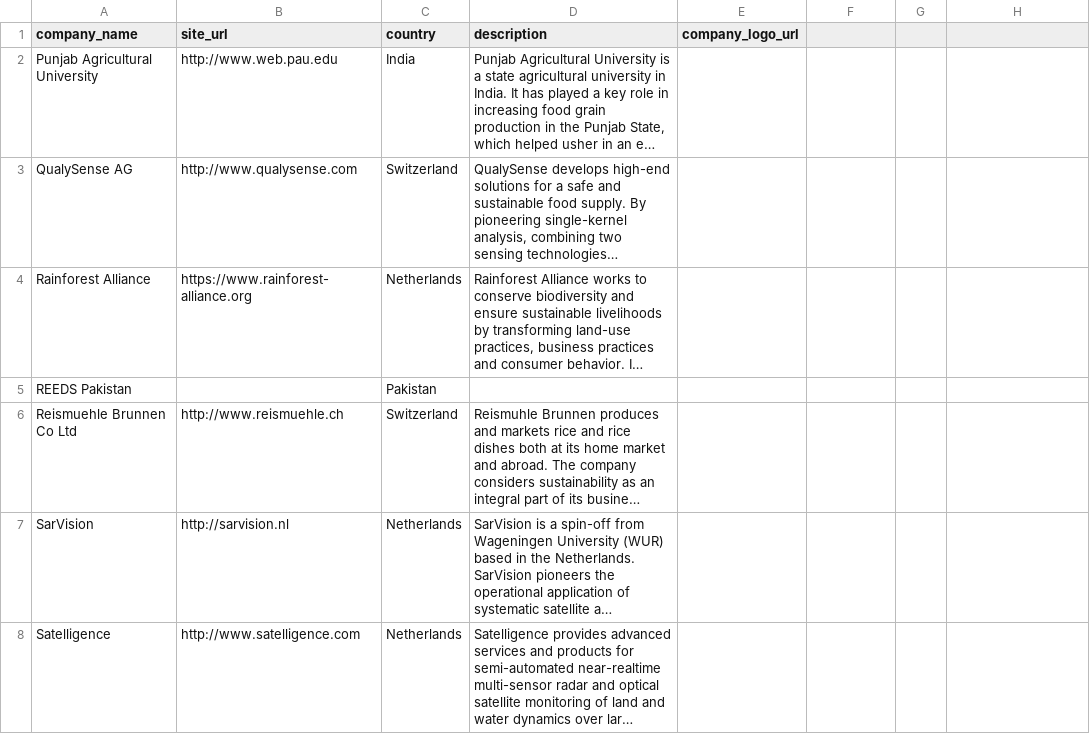
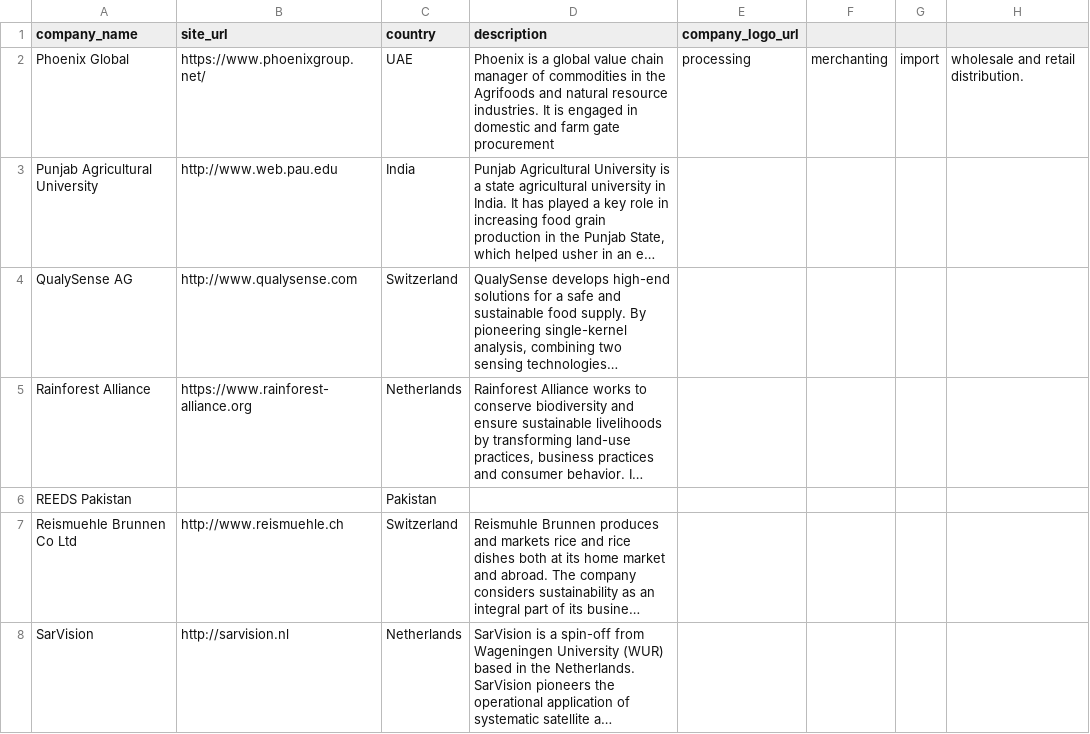
Before and after one commit to sustainablericeplatform/sustainablericeplatform.github.io, a CSV file: _data/srp_members_list_3.csv, drawn as a sheet; only a part is shown; the shorter side is filled out with more unchanged rows; long unchanged cells end in …; the diff names each change by its address in the sheet, - before the commit and + after, or states it on an @@ line.

Commit message:
Update srp_members_list_3.csv

```diff
--- a/_data/srp_members_list_3.csv
+++ b/_data/srp_members_list_3.csv
+row 2: Phoenix Global | https://www.phoenixgroup.net/ | UAE | Phoenix is a global value chain manager of commodities in the Agrifoods and natural resource industries. It is engaged in domestic and farm gate procurement | processing | merchanting | import | wholesale and retail distribution.
```
